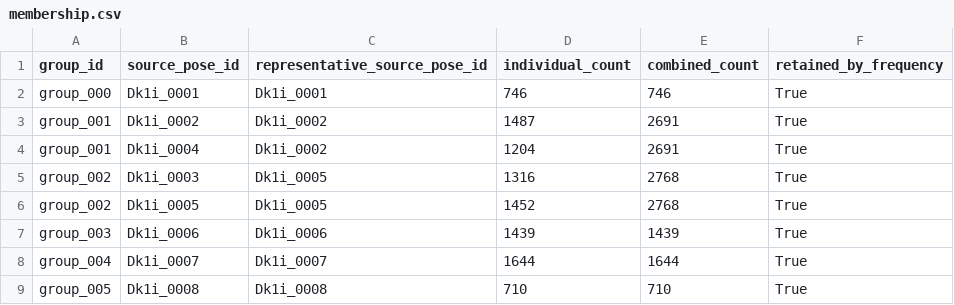
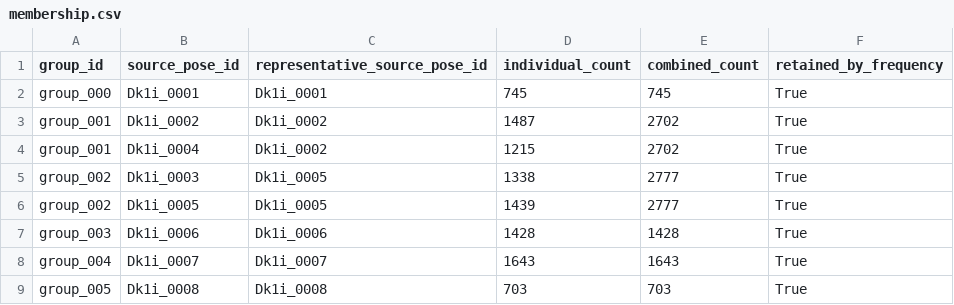
Before and after one commit to match-BiBaZu/BiBaZu_StableComponentenRoadmaps, a CSV file: Dk1i/source/membership.csv, drawn as a sheet.

```diff
--- a/Dk1i/source/membership.csv
+++ b/Dk1i/source/membership.csv
@@ -1,9 +1,9 @@
 group_id,source_pose_id,representative_source_pose_id,individual_count,combined_count,retained_by_frequency
-group_000,Dk1i_0001,Dk1i_0001,746,746,True
-group_001,Dk1i_0002,Dk1i_0002,1487,2691,True
-group_001,Dk1i_0004,Dk1i_0002,1204,2691,True
-group_002,Dk1i_0003,Dk1i_0005,1316,2768,True
-group_002,Dk1i_0005,Dk1i_0005,1452,2768,True
-group_003,Dk1i_0006,Dk1i_0006,1439,1439,True
-group_004,Dk1i_0007,Dk1i_0007,1644,1644,True
-group_005,Dk1i_0008,Dk1i_0008,710,710,True
+group_000,Dk1i_0001,Dk1i_0001,745,745,True
+group_001,Dk1i_0002,Dk1i_0002,1487,2702,True
+group_001,Dk1i_0004,Dk1i_0002,1215,2702,True
+group_002,Dk1i_0003,Dk1i_0005,1338,2777,True
+group_002,Dk1i_0005,Dk1i_0005,1439,2777,True
+group_003,Dk1i_0006,Dk1i_0006,1428,1428,True
+group_004,Dk1i_0007,Dk1i_0007,1643,1643,True
+group_005,Dk1i_0008,Dk1i_0008,703,703,True
```
Also changed, not shown: Dk1i/membership.csv, grouped_memberships.csv, 34 other files.
